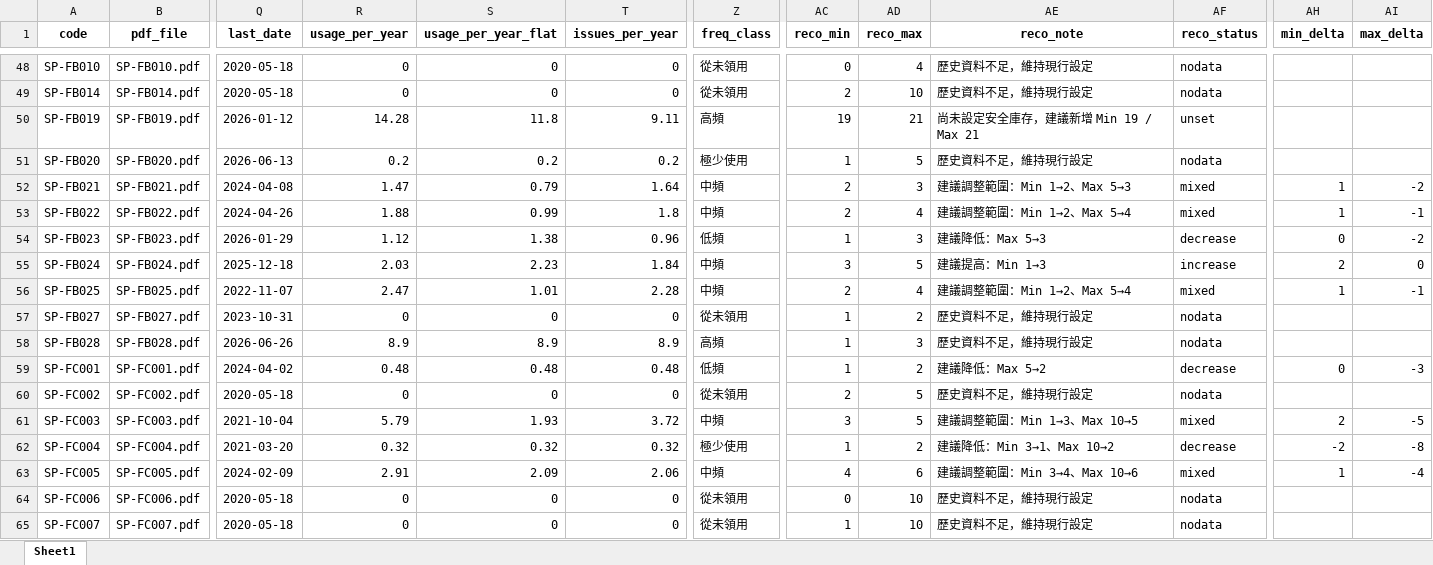
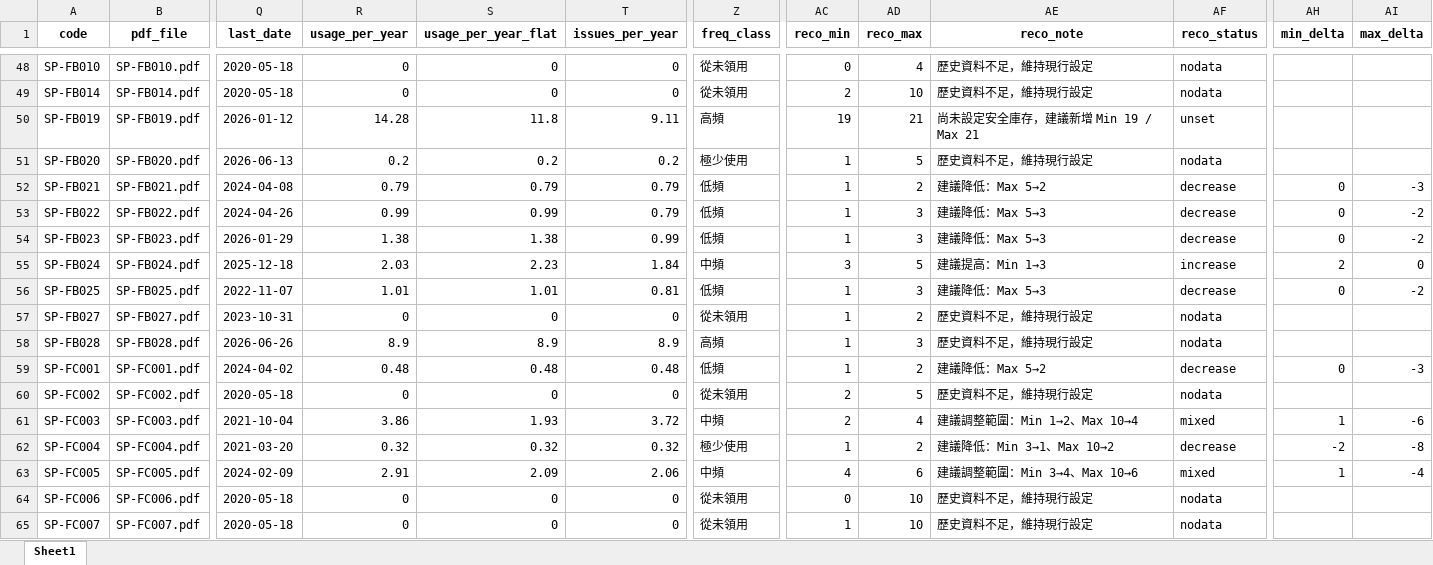
Before and after one commit to fcw1126/emerald-spare-parts-forecast-public, an Excel workbook: output/analysis_result.xlsx, sheet Sheet1, drawn as a sheet; only a part is shown, gaps mark what is left out; values as stored, in another font and other column widths than the file's, no borders; the diff covers the shown part only; the diff names each change by its address in the sheet, - before the commit and + after, or states it on an @@ line.

Commit message:
Tighten Croston forecast guardrails
Raise the minimum-occurrence threshold from 4 to 6 and lower the
sanity cap from 3x to 2x the simple average, reducing sensitivity to
short bursts and sparse-data items per user request for a more
conservative forecast.

```diff
--- a/output/analysis_result.xlsx (sheet Sheet1)
+++ b/output/analysis_result.xlsx (sheet Sheet1)
-R52 (usage_per_year): 1.47
+R52 (usage_per_year): 0.79
-T52 (issues_per_year): 1.64
+T52 (issues_per_year): 0.79
-Z52:Z53 (freq_class): 中頻
+Z52:Z53 (freq_class): 低頻
-AC52:AC53 (reco_min): 2
+AC52:AC53 (reco_min): 1
-AD52 (reco_max): 3
+AD52 (reco_max): 2
-AE52 (reco_note): 建議調整範圍：Min 1→2、Max 5→3
+AE52 (reco_note): 建議降低：Max 5→2
-AF52:AF53 (reco_status): mixed
+AF52:AF53 (reco_status): decrease
-AH52:AH53 (min_delta): 1
+AH52:AH53 (min_delta): 0
-AI52 (max_delta): -2
+AI52 (max_delta): -3
-R53 (usage_per_year): 1.88
+R53 (usage_per_year): 0.99
-T53 (issues_per_year): 1.8
+T53 (issues_per_year): 0.79
-AD53 (reco_max): 4
+AD53 (reco_max): 3
-AE53 (reco_note): 建議調整範圍：Min 1→2、Max 5→4
+AE53 (reco_note): 建議降低：Max 5→3
-AI53 (max_delta): -1
+AI53 (max_delta): -2
-R54 (usage_per_year): 1.12
+R54 (usage_per_year): 1.38
-T54 (issues_per_year): 0.96
+T54 (issues_per_year): 0.99
-R56 (usage_per_year): 2.47
+R56 (usage_per_year): 1.01
-T56 (issues_per_year): 2.28
+T56 (issues_per_year): 0.81
-Z56 (freq_class): 中頻
+Z56 (freq_class): 低頻
-AC56 (reco_min): 2
+AC56 (reco_min): 1
-AD56 (reco_max): 4
+AD56 (reco_max): 3
-AE56 (reco_note): 建議調整範圍：Min 1→2、Max 5→4
+AE56 (reco_note): 建議降低：Max 5→3
-AF56 (reco_status): mixed
+AF56 (reco_status): decrease
-AH56 (min_delta): 1
+AH56 (min_delta): 0
-AI56 (max_delta): -1
+AI56 (max_delta): -2
-R61 (usage_per_year): 5.79
+R61 (usage_per_year): 3.86
-AC61 (reco_min): 3
+AC61 (reco_min): 2
-AD61 (reco_max): 5
+AD61 (reco_max): 4
-AE61 (reco_note): 建議調整範圍：Min 1→3、Max 10→5
+AE61 (reco_note): 建議調整範圍：Min 1→2、Max 10→4
-AH61 (min_delta): 2
+AH61 (min_delta): 1
-AI61 (max_delta): -5
+AI61 (max_delta): -6
```
Also changed, not shown: 189 edited cells elsewhere in this sheet, 5 other files.
